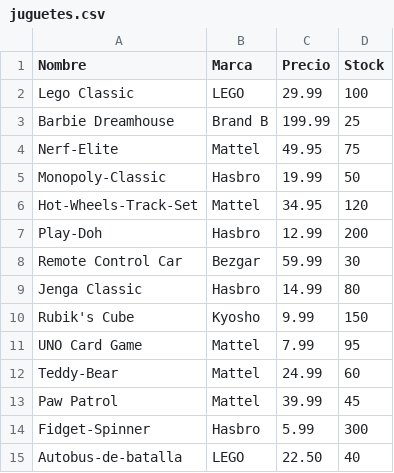
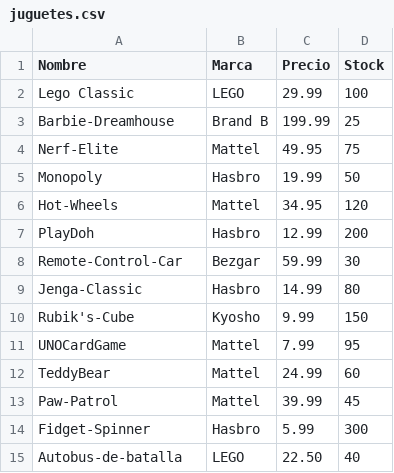
Before and after one commit to Changoleoncito/PROYECTOEDA, a CSV file: juguetes.csv, drawn as a sheet.

Commit message:
cambios triviales

```diff
--- a/juguetes.csv
+++ b/juguetes.csv
@@ -2,13 +2,13 @@ Nombre,Marca,Precio,Stock
 Lego Classic,LEGO,29.99,100
-Barbie Dreamhouse,Brand B,199.99,25
+Barbie-Dreamhouse,Brand B,199.99,25
 Nerf-Elite,Mattel,49.95,75
-Monopoly-Classic,Hasbro,19.99,50
-Hot-Wheels-Track-Set,Mattel,34.95,120
-Play-Doh,Hasbro,12.99,200
-Remote Control Car,Bezgar,59.99,30
-Jenga Classic,Hasbro,14.99,80
-Rubik's Cube,Kyosho,9.99,150
-UNO Card Game,Mattel,7.99,95
-Teddy-Bear,Mattel,24.99,60
-Paw Patrol,Mattel,39.99,45
+Monopoly,Hasbro,19.99,50
+Hot-Wheels,Mattel,34.95,120
+PlayDoh,Hasbro,12.99,200
+Remote-Control-Car,Bezgar,59.99,30
+Jenga-Classic,Hasbro,14.99,80
+Rubik's-Cube,Kyosho,9.99,150
+UNOCardGame,Mattel,7.99,95
+TeddyBear,Mattel,24.99,60
+Paw-Patrol,Mattel,39.99,45
 Fidget-Spinner,Hasbro,5.99,300
```
